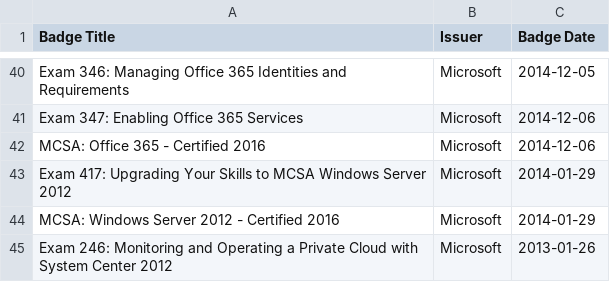
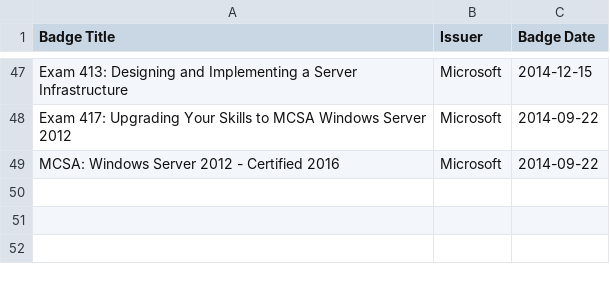
Before and after one commit to weeyin83/exam-timeline, a CSV file: credly_badges.csv, drawn as a sheet; only a part is shown, gaps mark what is left out; removed rows and columns are numbered as before the commit, all else as after; the diff covers the shown part only; the diff names each change by its address in the sheet, - before the commit and + after, or states it on an @@ line.

```diff
--- a/credly_badges.csv
+++ b/credly_badges.csv
-A47 (Badge Title): Exam 346: Managing Office 365 Identities and Requirements
+A47 (Badge Title): Exam 413: Designing and Implementing a Server Infrastructure
-C47 (Badge Date): 2014-12-05
+C47 (Badge Date): 2014-12-15
-row 41: Exam 347: Enabling Office 365 Services | Microsoft | 2014-12-06
-row 42: MCSA: Office 365 - Certified 2016 | Microsoft | 2014-12-06
-C48:C49 (Badge Date): 2014-01-29
+C48:C49 (Badge Date): 2014-09-22
-row 45: Exam 246: Monitoring and Operating a Private Cloud with System Center 2012 | Microsoft | 2013-01-26
```
Also changed, not shown: 27 added rows, 20 removed rows and 18 edited cells elsewhere in this file, passed_exams.csv.
